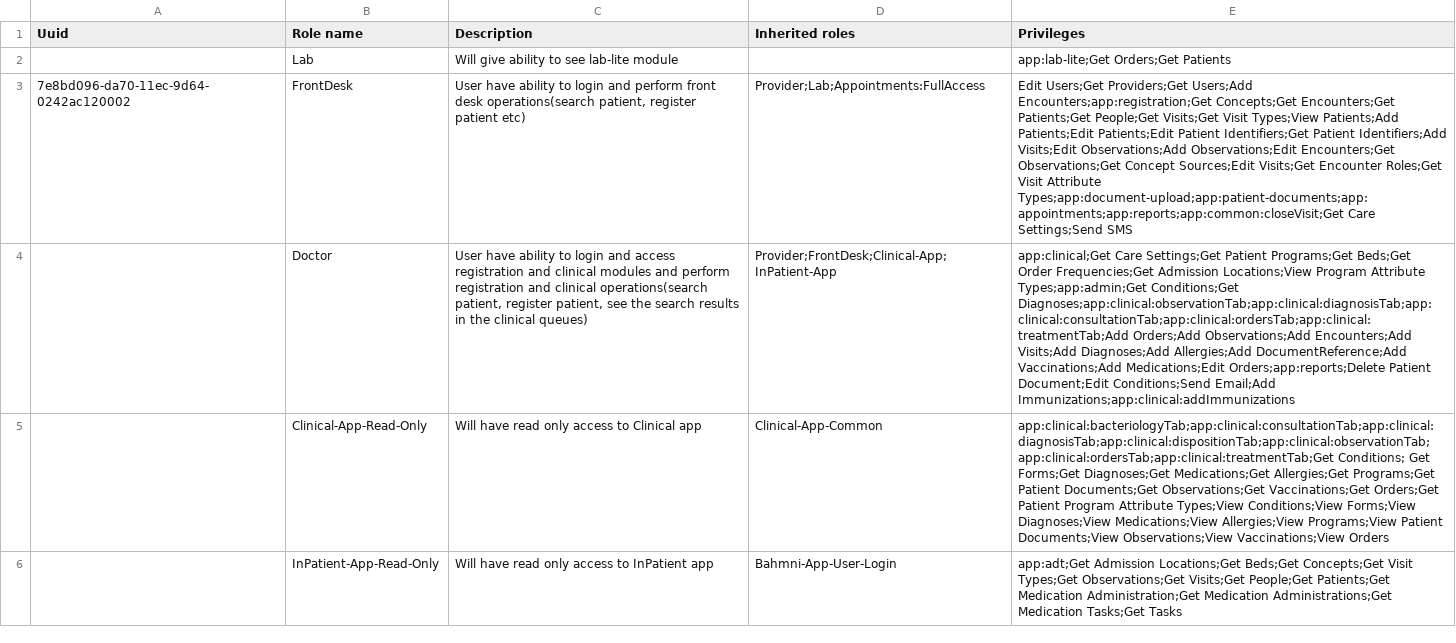
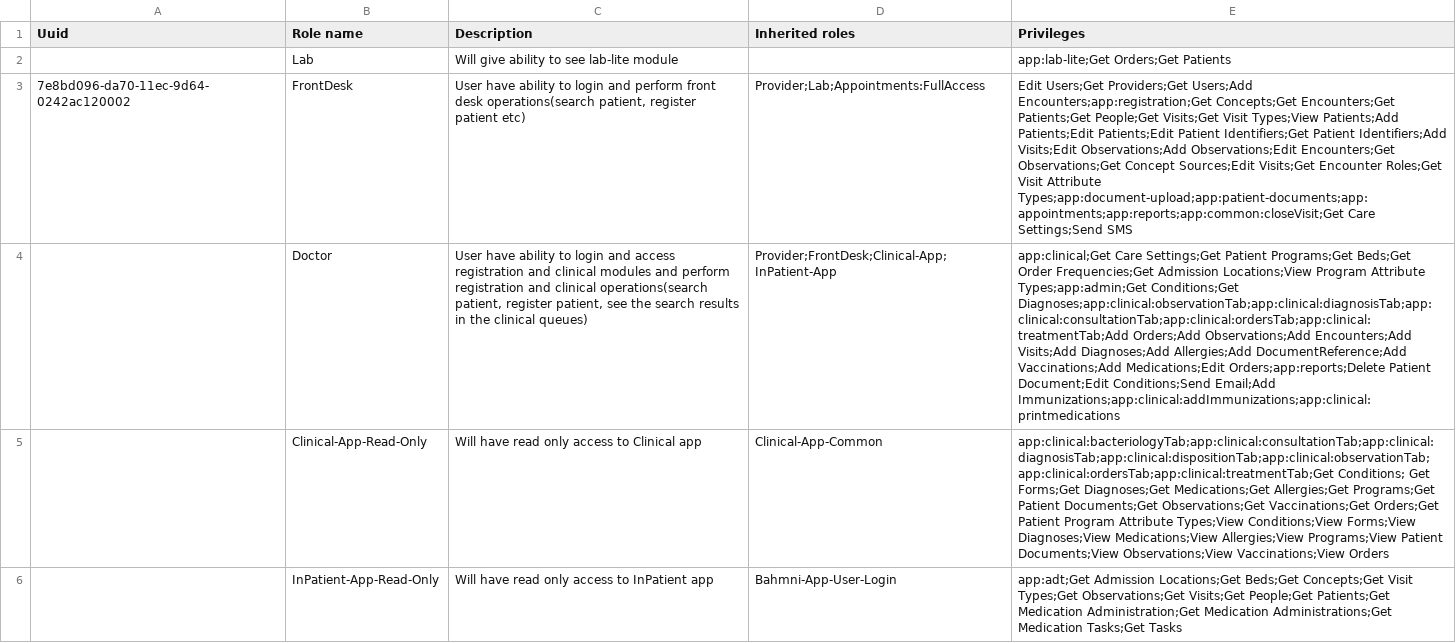
Before and after one commit to Bahmni/standard-config, a CSV file: masterdata/configuration/roles/roles.csv, drawn as a sheet; only a part is shown; the diff names each change by its address in the sheet, - before the commit and + after, or states it on an @@ line.

Commit message:
BAH-4608 added medication print role to doctor (#135)

```diff
--- a/masterdata/configuration/roles/roles.csv
+++ b/masterdata/configuration/roles/roles.csv
-E4 (Privileges): …Conditions;Send Email;Add Immunizations;app:clinical:addImmunizations
+E4 (Privileges): …Conditions;Send Email;Add Immunizations;app:clinical:addImmunizations;app:clinical:printmedications
```
